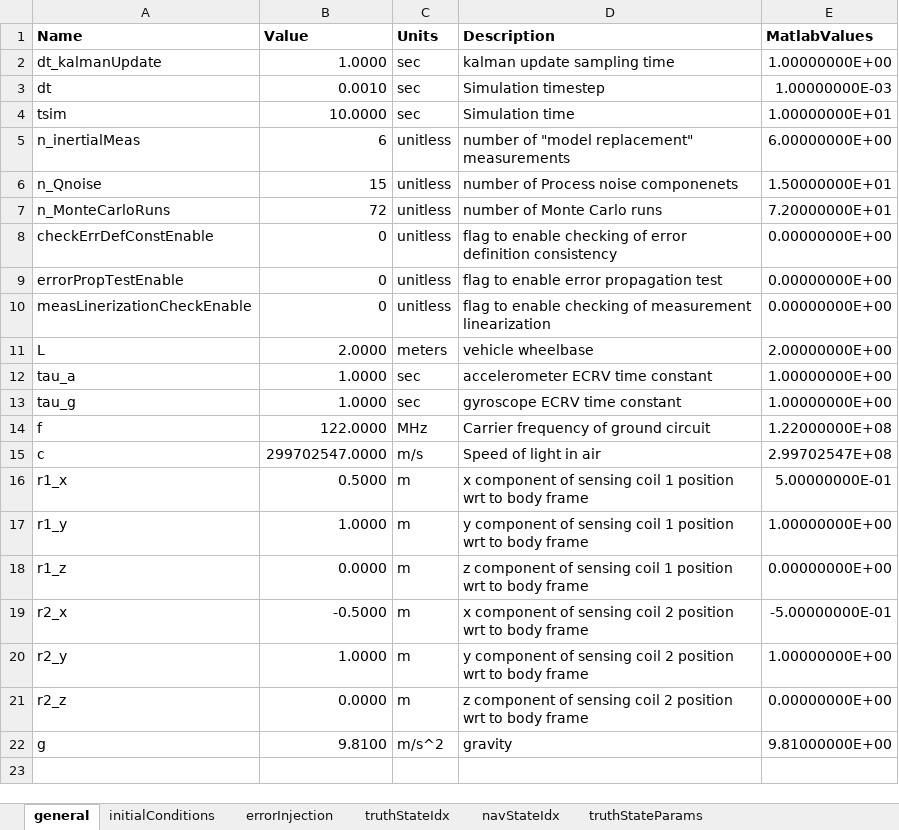
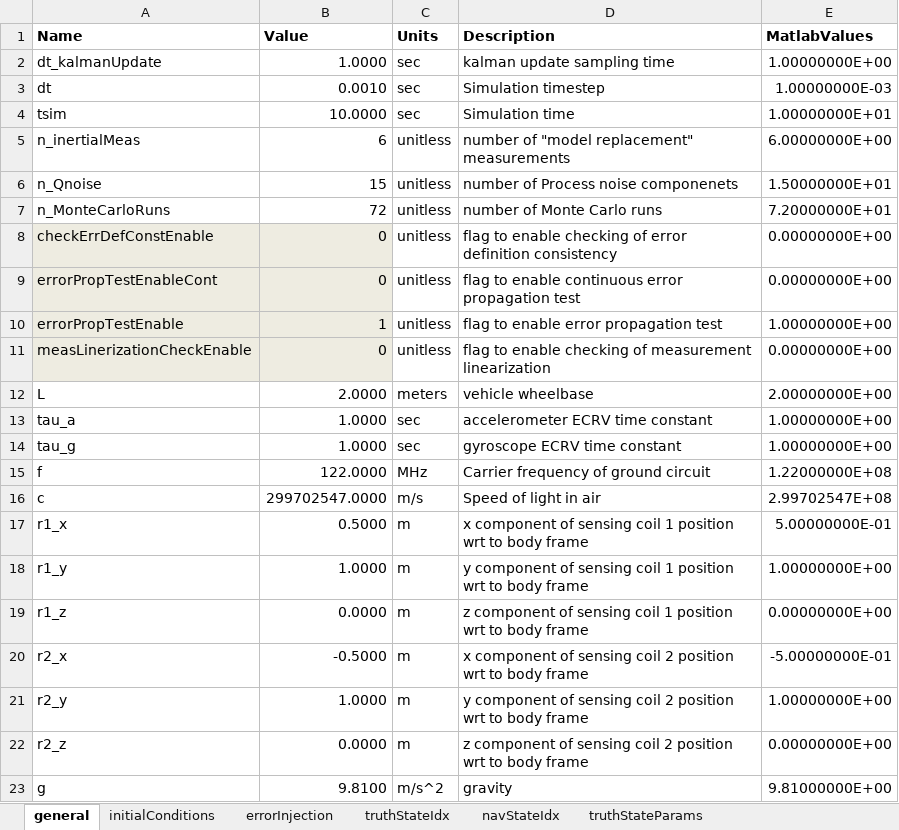
Before and after one commit to ikenite/USU_Optimal_Estimation_Project, an Excel workbook: MATLAB Code/config.xlsx, sheet general, drawn as a sheet; values as stored, in another font and other column widths than the file's, no borders; addresses are those after the commit; the diff names each change by its address in the sheet, - before the commit and + after, or states it on an @@ line.

```diff
--- a/MATLAB Code/config.xlsx (sheet general)
+++ b/MATLAB Code/config.xlsx (sheet general)
-A8:B8 fill: none
+A8:B8 fill: #EEECE1
+row 9: errorPropTestEnableCont | 0 | unitless | flag to enable continuous error propagation test | 0.00000000E+00
-A10:B11 fill: none
+A10:B11 fill: #EEECE1
-B10 (Value): 0
+B10 (Value): 1
-E10 (MatlabValues): 0.00000000E+00
+E10 (MatlabValues): 1.00000000E+00
```
Also changed, not shown: sheet initialConditions, sheet errorInjection, 12 other files.
